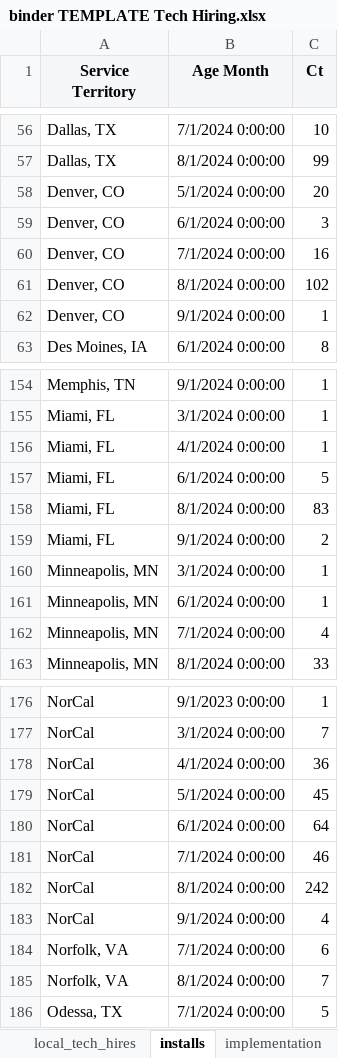
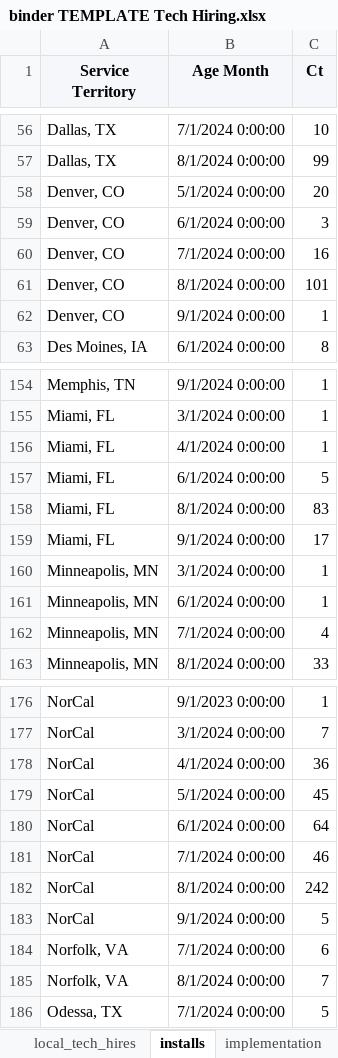
Before and after one commit to djdawkins-flock/binder-tech-hiring, an Excel workbook: binder TEMPLATE Tech Hiring.xlsx, sheet installs, drawn as a sheet; only a part is shown, gaps mark what is left out; values as stored, in another font and other column widths than the file's, no borders; charts and pictures not drawn; the diff names each change by its address in the sheet, - before the commit and + after, or states it on an @@ line.

```diff
--- a/binder TEMPLATE Tech Hiring.xlsx (sheet installs)
+++ b/binder TEMPLATE Tech Hiring.xlsx (sheet installs)
-C61 (Ct): 102
+C61 (Ct): 101
-C159 (Ct): 2
+C159 (Ct): 17
-C183 (Ct): 4
+C183 (Ct): 5
```
Also changed, not shown: sheet sales_funnel, sheet vendor inputs, sheet monthly inputs, sheet initial_tech_count, sheet local_tech_hires, sheet implementation, 1 more sheet, other sheet tabs, charts or pictures, 3 other files.
